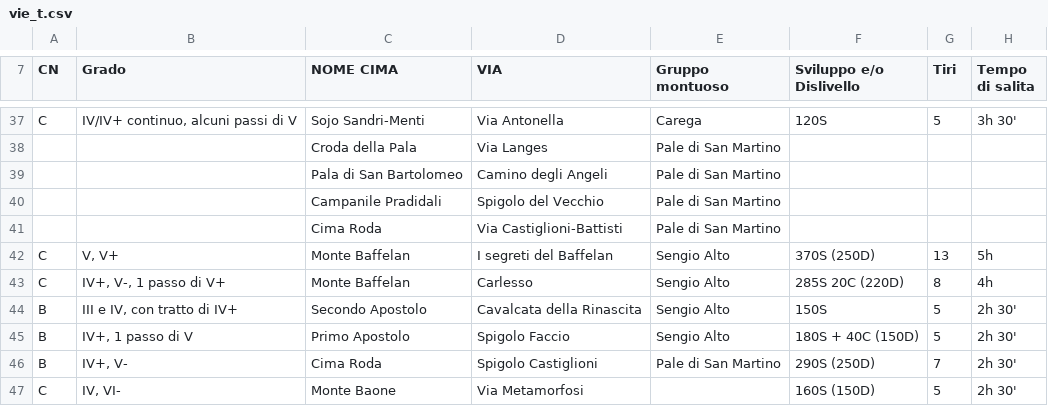
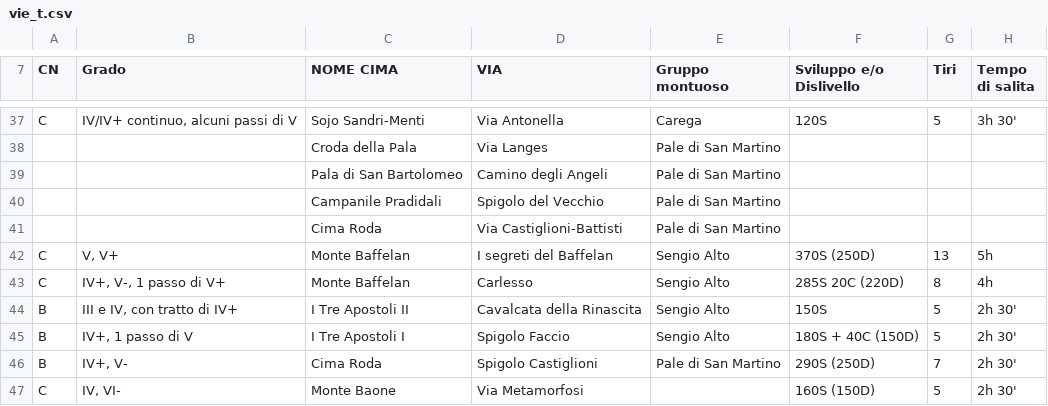
Before and after one commit to Moschk/moschk.github.io, a CSV file: sources/csv/vie_t.csv, drawn as a sheet; only a part is shown, gaps mark what is left out; the diff names each change by its address in the sheet, - before the commit and + after, or states it on an @@ line.

Commit message:
Update vie_t.csv

```diff
--- a/sources/csv/vie_t.csv
+++ b/sources/csv/vie_t.csv
-C44 (NOME CIMA): Secondo Apostolo
+C44 (NOME CIMA): I Tre Apostoli II
-C45 (NOME CIMA): Primo Apostolo
+C45 (NOME CIMA): I Tre Apostoli I
```
